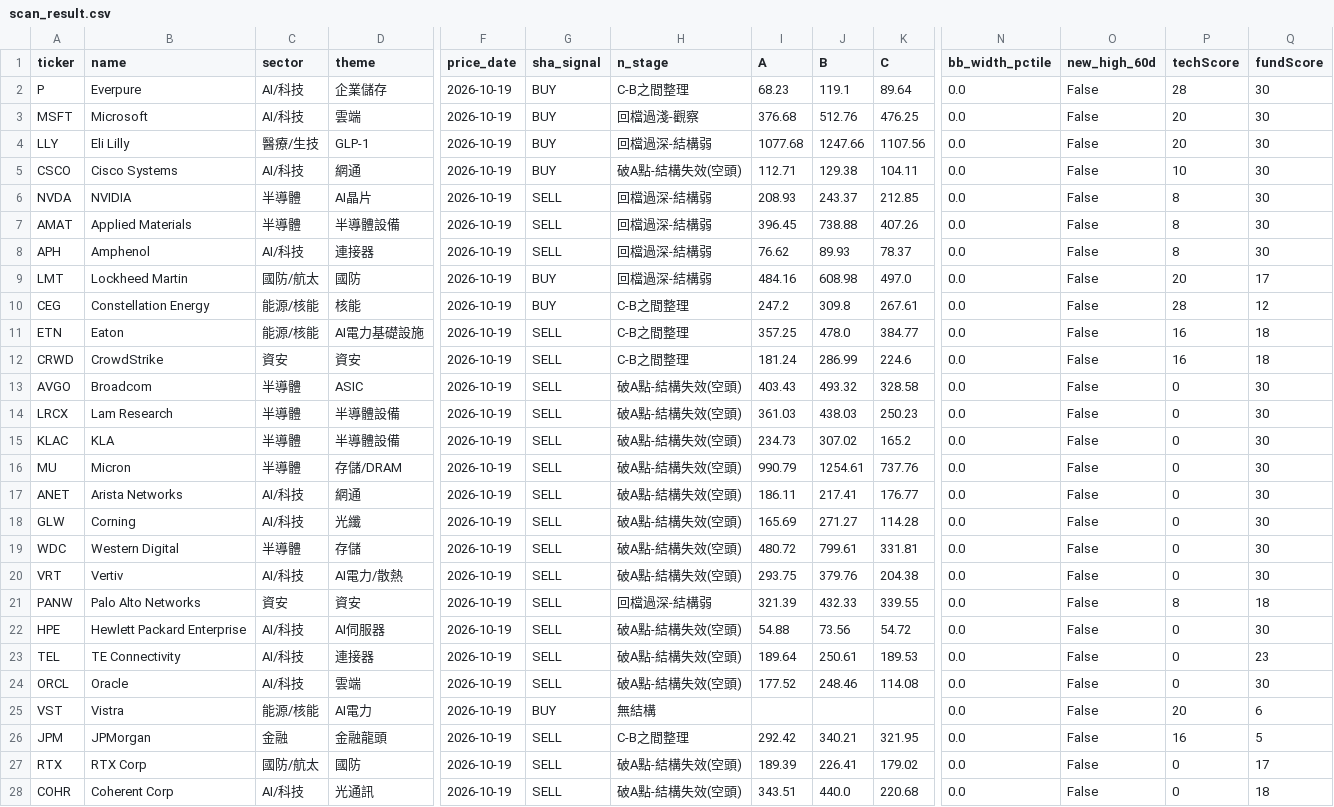
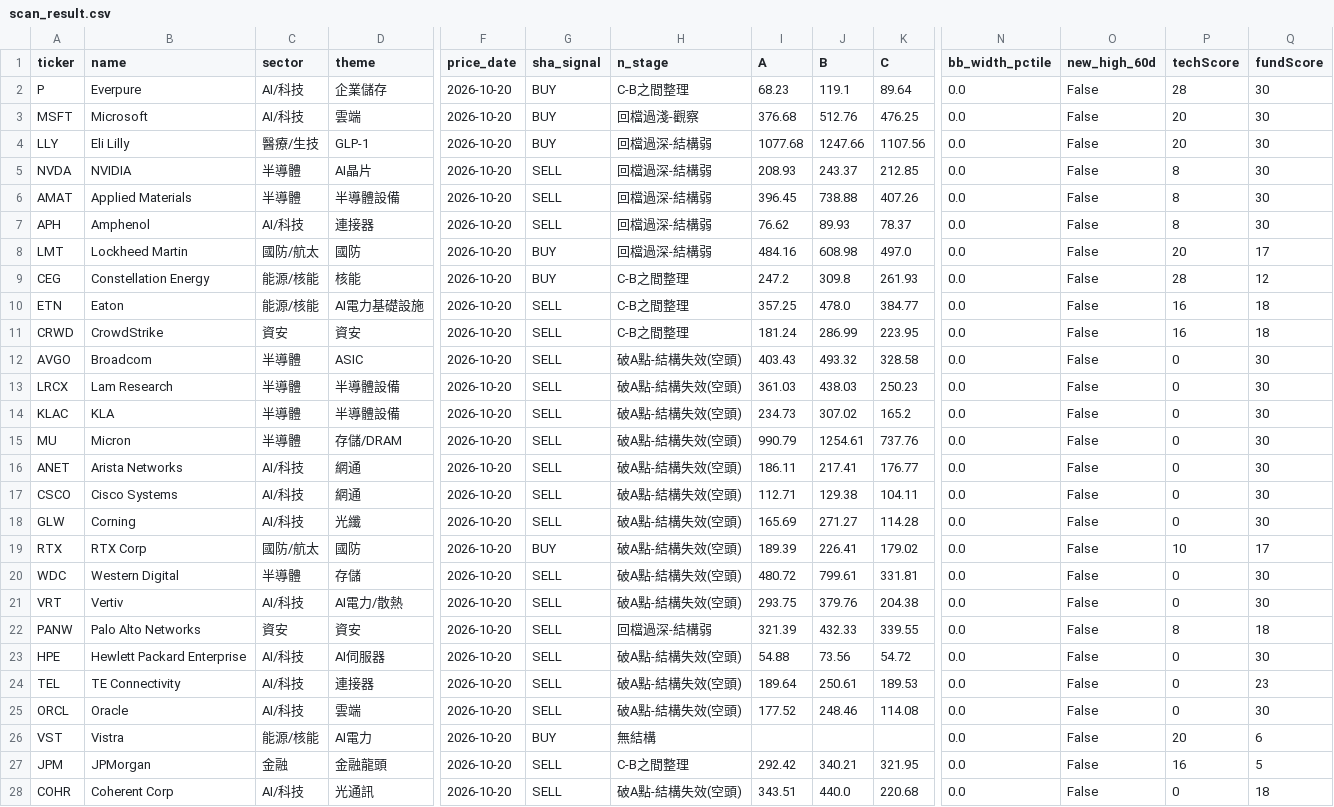
Before and after one commit to dilyschy-gif/us-stockradar, a CSV file: scan_result.csv, drawn as a sheet; only a part is shown, gaps mark what is left out; removed rows and columns are numbered as before the commit, all else as after; rows hold the shown columns only; the diff covers the shown part only; the diff names each change by its address in the sheet, - before the commit and + after, or states it on an @@ line.

Commit message:
US scan 2026-10-21

```diff
--- a/scan_result.csv
+++ b/scan_result.csv
-F2:F4 (price_date): 2026-10-19
+F2:F4 (price_date): 2026-10-20
-row 5: CSCO | Cisco Systems | AI/科技 | 網通 | 2026-10-19 | BUY | 破A點-結構失效(空頭) | 112.71 | 129.38 | 104.11 | 0.0 | False | 10 | 30
-F5:F16 (price_date): 2026-10-19
+F5:F16 (price_date): 2026-10-20
-K9 (C): 267.61
+K9 (C): 261.93
-K11 (C): 224.6
+K11 (C): 223.95
+row 17: CSCO | Cisco Systems | AI/科技 | 網通 | 2026-10-20 | SELL | 破A點-結構失效(空頭) | 112.71 | 129.38 | 104.11 | 0.0 | False | 0 | 30
-F18 (price_date): 2026-10-19
+F18 (price_date): 2026-10-20
+row 19: RTX | RTX Corp | 國防/航太 | 國防 | 2026-10-20 | BUY | 破A點-結構失效(空頭) | 189.39 | 226.41 | 179.02 | 0.0 | False | 10 | 17
-F20:F27 (price_date): 2026-10-19
+F20:F27 (price_date): 2026-10-20
-row 27: RTX | RTX Corp | 國防/航太 | 國防 | 2026-10-19 | SELL | 破A點-結構失效(空頭) | 189.39 | 226.41 | 179.02 | 0.0 | False | 0 | 17
-F28 (price_date): 2026-10-19
+F28 (price_date): 2026-10-20
```
Also changed, not shown: 1 edited cell elsewhere in this file, 4 other files.
